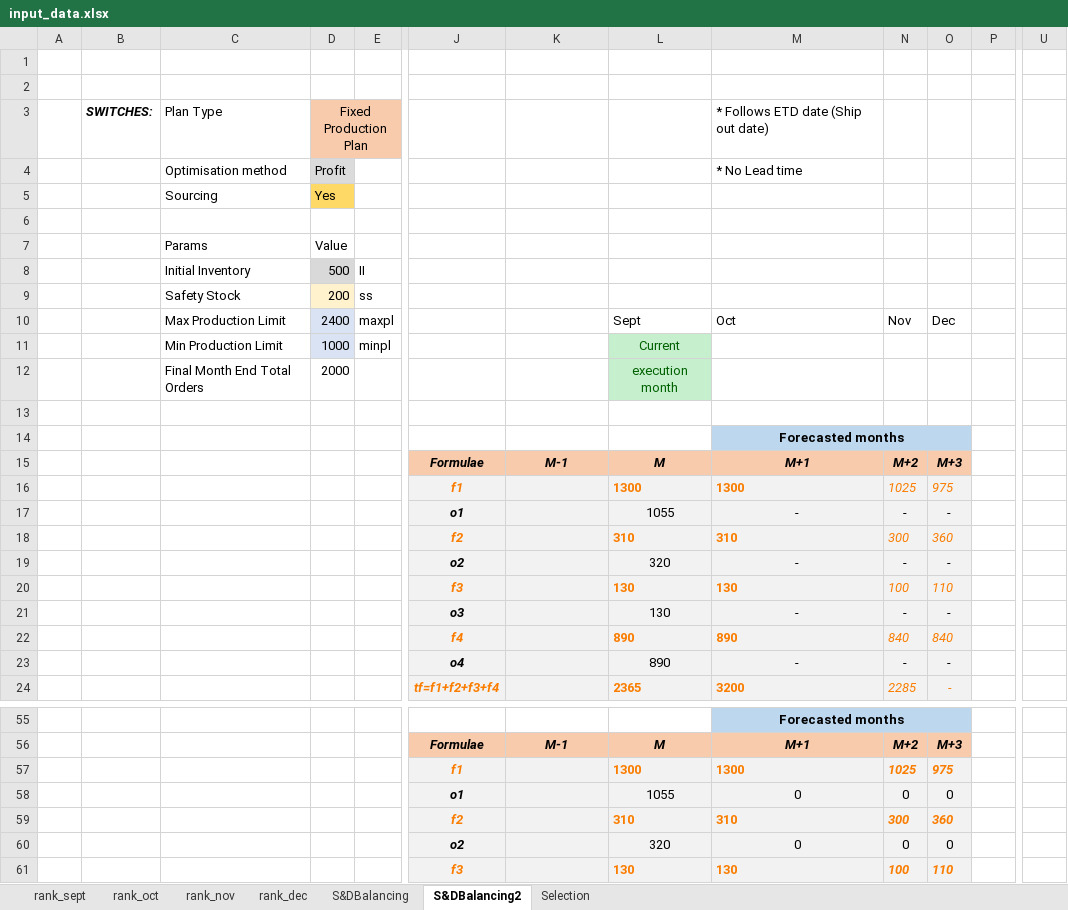
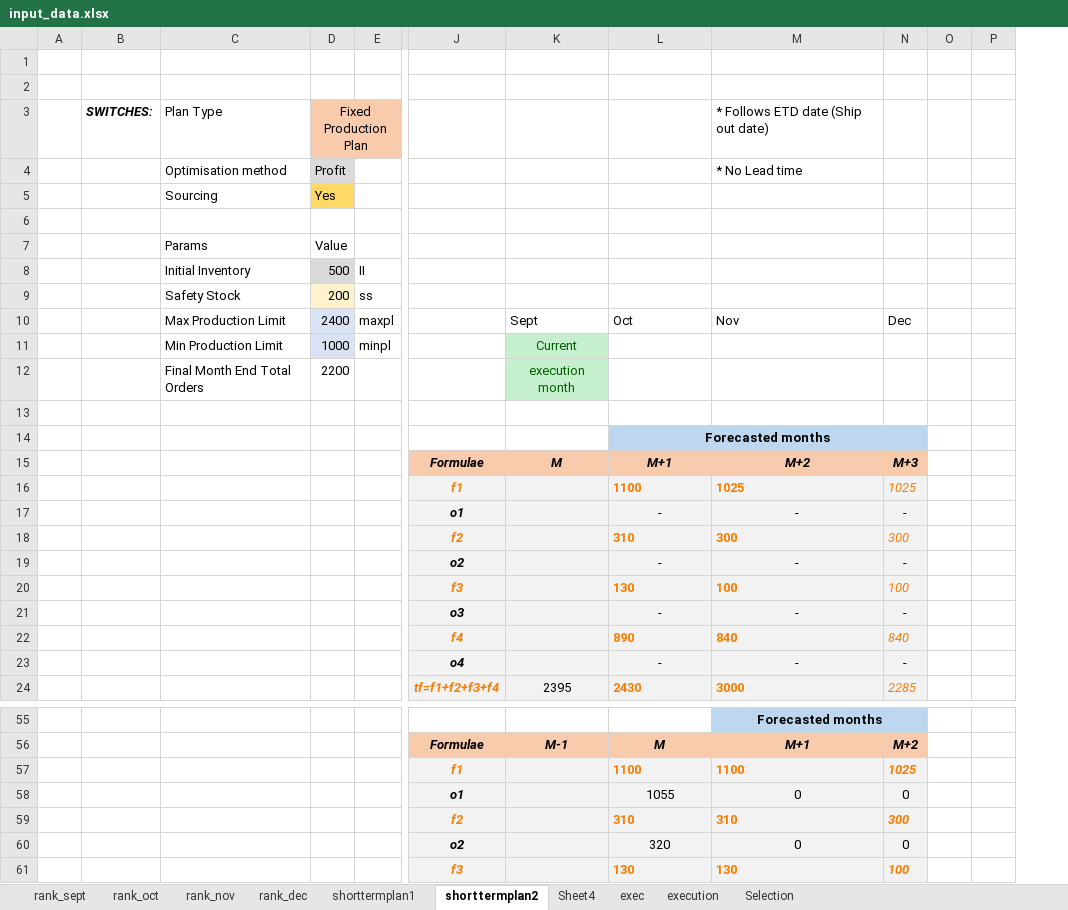
Before and after one commit to acceval/smarttradzt-python-services, an Excel workbook: SDBal/input_data.xlsx, sheet shorttermplan2, drawn as a sheet; only a part is shown, gaps mark what is left out; values as stored, in another font and other column widths than the file's, no borders; charts and pictures not drawn; removed rows and columns are numbered as before the commit, all else as after; rows hold the shown columns only; the diff covers the shown part only; the diff names each change by its address in the sheet, - before the commit and + after, or states it on an @@ line.

Commit message:
Allocation plan execution - Country selection

```diff
--- a/SDBal/input_data.xlsx (sheet shorttermplan2)
+++ b/SDBal/input_data.xlsx (sheet shorttermplan2)
-sheet tab: S&DBalancing
+sheet tab: shorttermplan1
-sheet tab: S&DBalancing2
+sheet tab: shorttermplan2
+sheet tab: Sheet4
+sheet tab: exec
+sheet tab: execution
-column O, rows 15-24: M+3 | 975 | - | 360 | - | 110 | - | 840 | - | -; rows 56-61: M+3 | 975 | 0 | 360 | 0 | 110
+column P, empty
-column U, empty
-row 10:  |  | Max Production Limit | 2400 | maxpl |  |  | Sept | Oct | Nov | Dec
+row 10:  |  | Max Production Limit | 2400 | maxpl |  | Sept | Oct | Nov | Dec
-K11: (empty)
+K11: Current
-K11 fill: none
+K11 fill: #C6EFCE
-L11: Current
+L11: (empty)
-L11 fill: #C6EFCE
+L11 fill: none
-row 12:  |  | Final Month End Total Orders | 2000 |  |  |  | execution month
+row 12:  |  | Final Month End Total Orders | 2200 |  |  | execution month
-row 14:  |  |  |  |  |  |  |  | Forecasted months
+row 14:  |  |  |  |  |  |  | Forecasted months
-K15: M-1
+K15: M
-L15: M
+L15: M+1
-M15: M+1
+M15: M+2
-N15: M+2
+N15: M+3
-L16: 1300
+L16: 1100
-M16: 1300
+M16: 1025
-L17: 1055
+L17: -
-M18: 310
+M18: 300
-L19: 320
+L19: -
-M20: 130
+M20: 100
-L21: 130
+L21: -
-M22: 890
+M22: 840
-L23: 890
+L23: -
-K24: (empty)
+K24: 2395
-L24: 2365
+L24: 2430
-M24: 3200
+M24: 3000
-L57: 1300
+L57: 1100
-M57: 1300
+M57: 1100
```
Also changed, not shown: 7 added rows, 7 removed rows, 36 edited cells and cell formats elsewhere in this sheet, sheet shorttermplan1, sheet Selection, sheet rank_oct, formulas that keep their value, charts or pictures, 1 other file.
